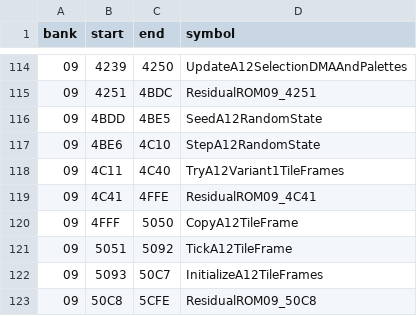
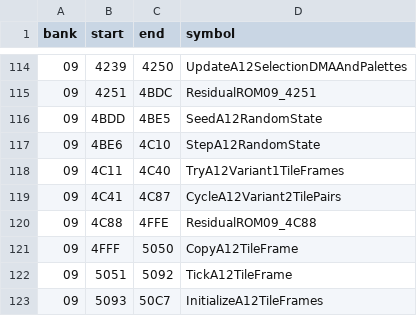
Before and after one commit to zenaror/net-de-get, a TSV file: config/excerpts.tsv, drawn as a sheet; only a part is shown, gaps mark what is left out; the shorter side is filled out with more unchanged rows.

Commit message:
Disassemble A12 variant2 paired tile cycle with exhaustive seed probes

```diff
--- a/config/excerpts.tsv
+++ b/config/excerpts.tsv
@@ -118,3 +118,4 @@ bank	start	end	symbol
 09	4C11	4C40	TryA12Variant1TileFrames
-09	4C41	4FFE	ResidualROM09_4C41
+09	4C41	4C87	CycleA12Variant2TilePairs
+09	4C88	4FFE	ResidualROM09_4C88
 09	4FFF	5050	CopyA12TileFrame
```
Also changed, not shown: 7 other files.
